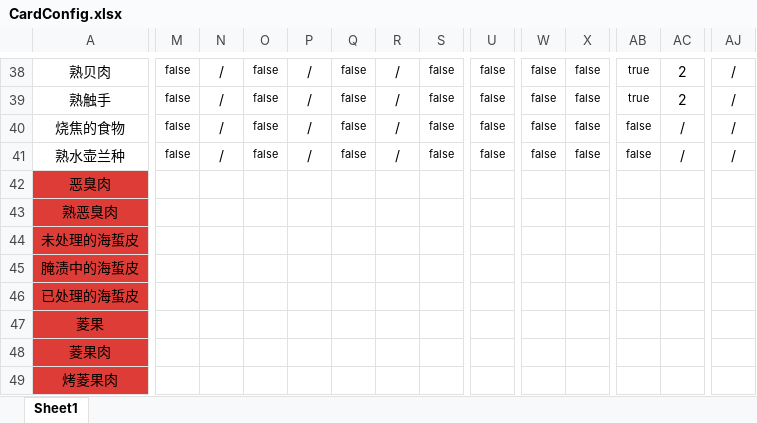
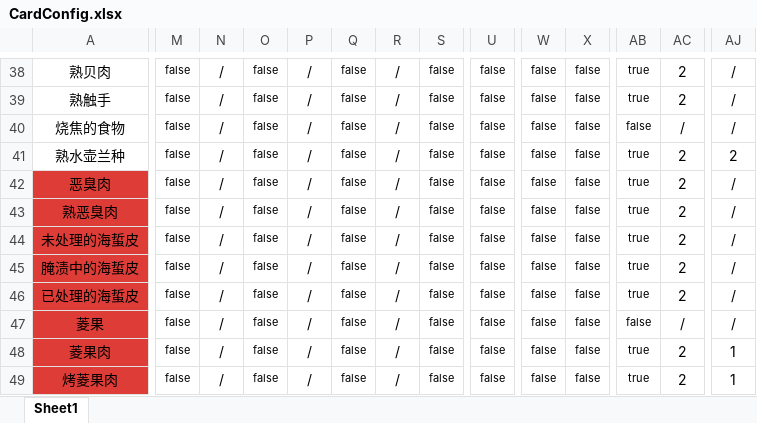
Before and after one commit to Cindyxj1011001101/WindowsSurvival, an Excel workbook: Assets/StreamingAssets/Excel/CardConfig.xlsx, sheet Sheet1, drawn as a sheet; only a part is shown, gaps mark what is left out; values as stored, in another font and other column widths than the file's, no borders; the diff covers the shown part only; the diff names each change by its address in the sheet, - before the commit and + after, or states it on an @@ line.

```diff
--- a/Assets/StreamingAssets/Excel/CardConfig.xlsx (sheet Sheet1)
+++ b/Assets/StreamingAssets/Excel/CardConfig.xlsx (sheet Sheet1)
-AB41: false
+AB41: true
-AC41: /
+AC41: 2
-AJ41: /
+AJ41: 2
-M42:M49: (empty)
+M42:M49: false
-N42:N49: (empty)
+N42:N49: /
-O42:O49: (empty)
+O42:O49: false
-P42:P49: (empty)
+P42:P49: /
-Q42:Q49: (empty)
+Q42:Q49: false
-R42:R49: (empty)
+R42:R49: /
-S42:S49: (empty)
+S42:S49: false
-U42:U49: (empty)
+U42:U49: false
-W42:W49: (empty)
+W42:W49: false
-X42:X49: (empty)
+X42:X49: false
-AB42:AB46: (empty)
+AB42:AB46: true
-AC42:AC46: (empty)
+AC42:AC46: 2
-AJ42:AJ47: (empty)
+AJ42:AJ47: /
-AB47: (empty)
+AB47: false
-AC47: (empty)
+AC47: /
-AB48:AB49: (empty)
+AB48:AB49: true
-AC48:AC49: (empty)
+AC48:AC49: 2
-AJ48:AJ49: (empty)
+AJ48:AJ49: 1
```
Also changed, not shown: 5 added rows, 1 added column, 324 edited cells and cell formats elsewhere in this sheet, Assets/StreamingAssets/Excel/ProcessData.xlsx, 44 other files.
